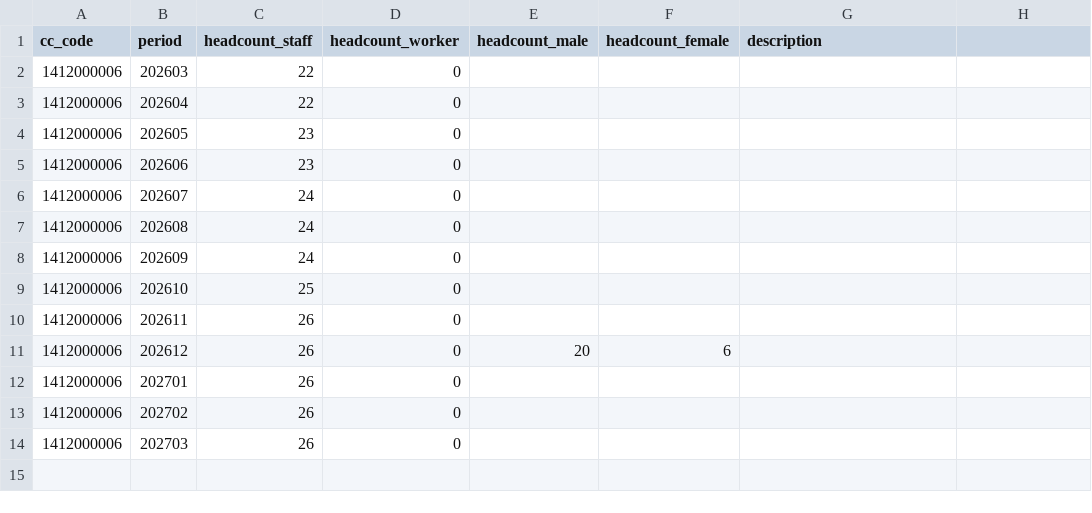
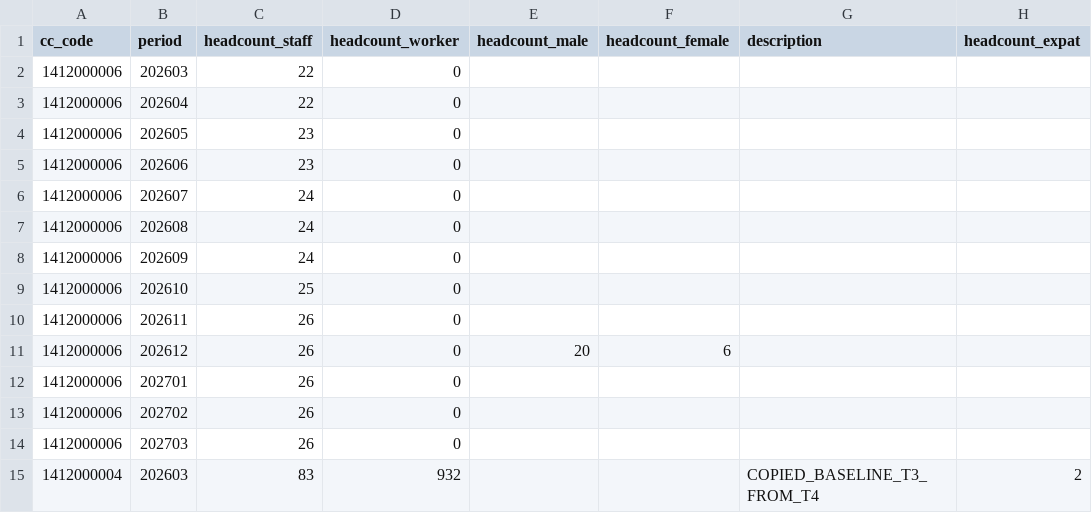
Before and after one commit to Nakazasen/PhanmemsaisanMP, a CSV file: docs/MP2027/headcount_manual.csv, drawn as a sheet; the diff names each change by its address in the sheet, - before the commit and + after, or states it on an @@ line.

Commit message:
docs: save important project documentation for MP2027

```diff
--- a/docs/MP2027/headcount_manual.csv
+++ b/docs/MP2027/headcount_manual.csv
-H1: (empty)
+H1: headcount_expat
+row 15: 1412000004 | 202603 | 83 | 932 |  |  | COPIED_BASELINE_T3_FROM_T4 | 2
```
